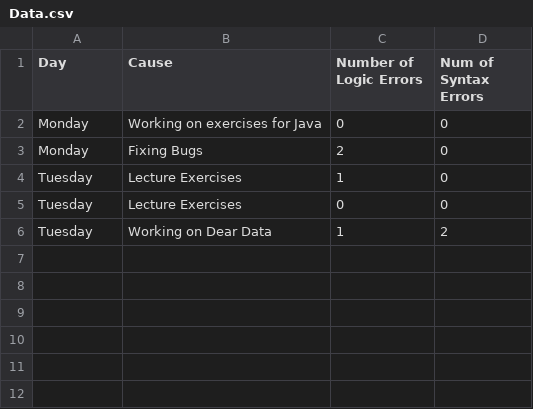
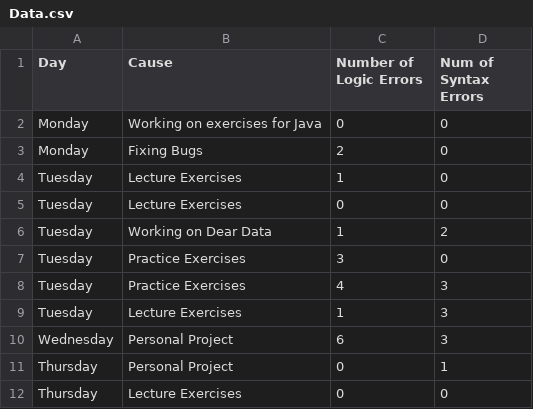
Before and after one commit to OllieThornton/DearData, a CSV file: Sketch/Data.csv, drawn as a sheet; the diff names each change by its address in the sheet, - before the commit and + after, or states it on an @@ line.

Commit message:
Data Update

```diff
--- a/Sketch/Data.csv
+++ b/Sketch/Data.csv
+row 7: Tuesday | Practice Exercises | 3 | 0
+row 8: Tuesday | Practice Exercises | 4 | 3
+row 9: Tuesday | Lecture Exercises | 1 | 3
+row 10: Wednesday | Personal Project | 6 | 3
+row 11: Thursday | Personal Project | 0 | 1
+row 12: Thursday | Lecture Exercises | 0 | 0
```
